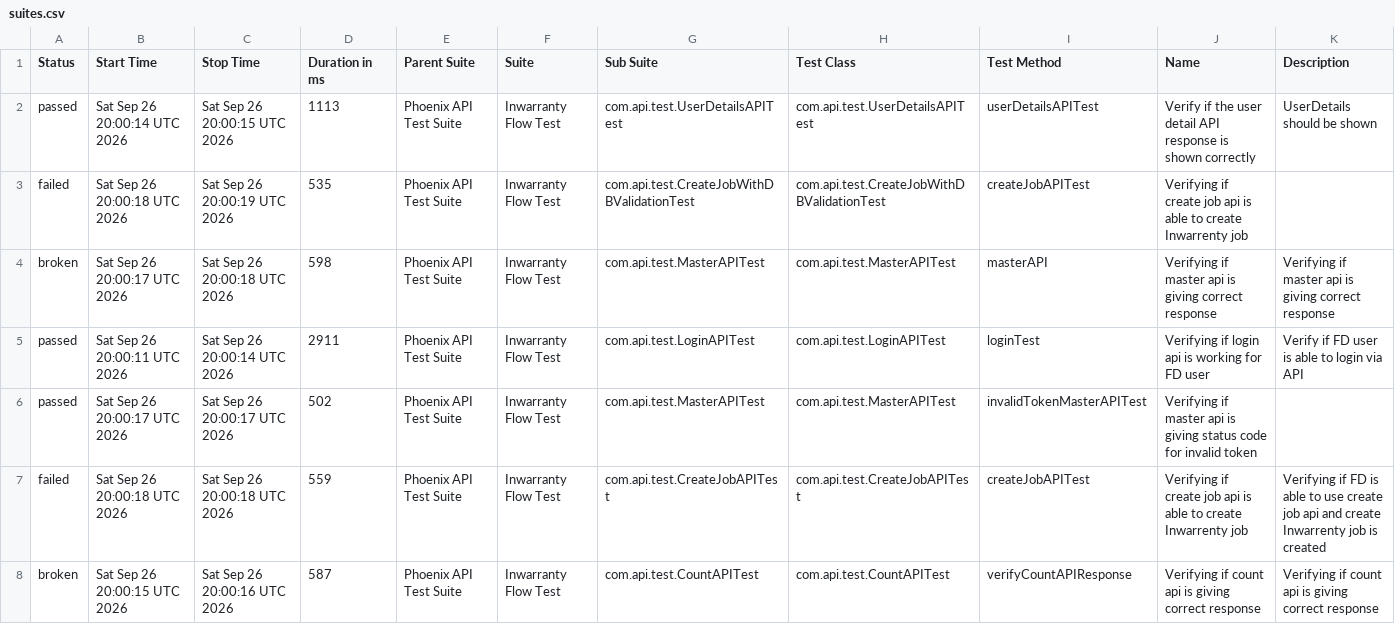
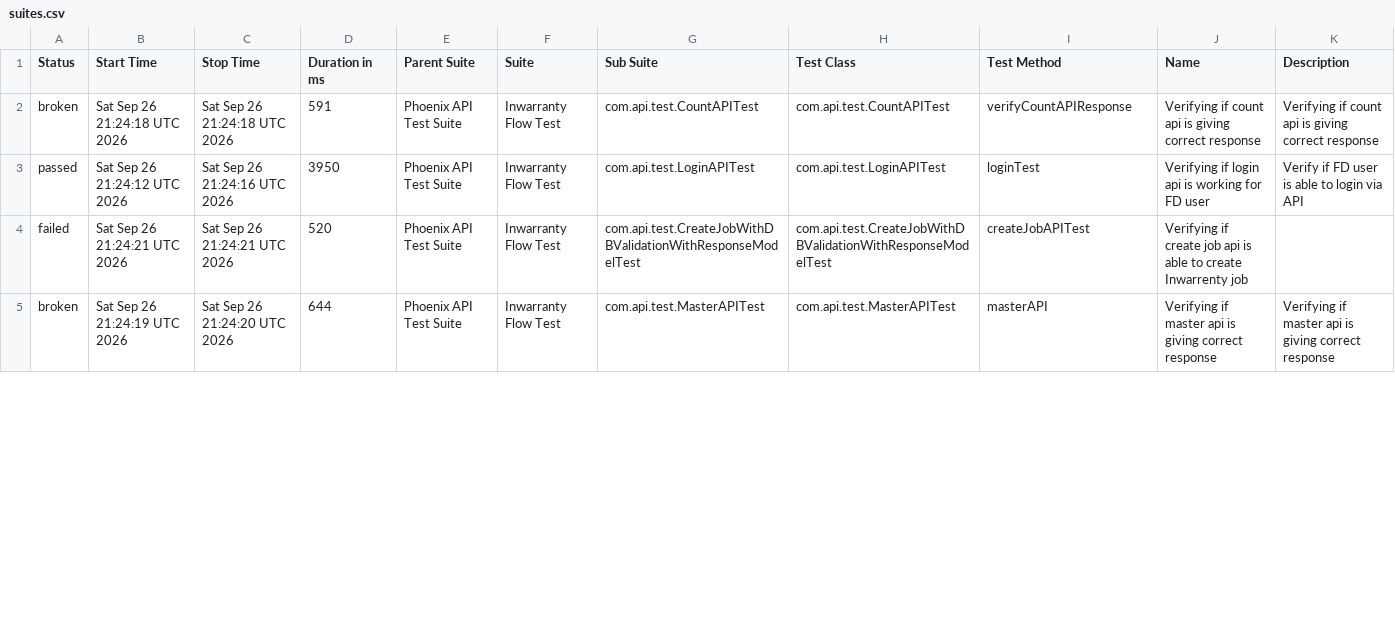
Before and after one commit to manasi7830/PhoneixTestAutomationFramework, a CSV file: data/suites.csv, drawn as a sheet; only a part is shown; the diff covers the shown part only.

```diff
--- a/data/suites.csv
+++ b/data/suites.csv
@@ -1,8 +1,5 @@
 "Status","Start Time","Stop Time","Duration in ms","Parent Suite","Suite","Sub Suite","Test Class","Test Method","Name","Description"
-"passed","Sat Sep 26 20:00:14 UTC 2026","Sat Sep 26 20:00:15 UTC 2026","1113","Phoenix API Test Suite","Inwarranty Flow Test","com.api.test.UserDetailsAPITest","com.api.test.UserDetailsAPITest","userDetailsAPITest","Verify if the user detail API response is shown correctly","UserDetails should be shown"
-"failed","Sat Sep 26 20:00:18 UTC 2026","Sat Sep 26 20:00:19 UTC 2026","535","Phoenix API Test Suite","Inwarranty Flow Test","com.api.test.CreateJobWithDBValidationTest","com.api.test.CreateJobWithDBValidationTest","createJobAPITest","Verifying if create job api is able to create Inwarrenty job",""
-"broken","Sat Sep 26 20:00:17 UTC 2026","Sat Sep 26 20:00:18 UTC 2026","598","Phoenix API Test Suite","Inwarranty Flow Test","com.api.test.MasterAPITest","com.api.test.MasterAPITest","masterAPI","Verifying if master api is giving correct response","Verifying if master api is giving correct response"
-"passed","Sat Sep 26 20:00:11 UTC 2026","Sat Sep 26 20:00:14 UTC 2026","2911","Phoenix API Test Suite","Inwarranty Flow Test","com.api.test.LoginAPITest","com.api.test.LoginAPITest","loginTest","Verifying if login api is working for FD user","Verify if FD user is able to login via API"
-"passed","Sat Sep 26 20:00:17 UTC 2026","Sat Sep 26 20:00:17 UTC 2026","502","Phoenix API Test Suite","Inwarranty Flow Test","com.api.test.MasterAPITest","com.api.test.MasterAPITest","invalidTokenMasterAPITest","Verifying if master api is giving status code for invalid token ",""
-"failed","Sat Sep 26 20:00:18 UTC 2026","Sat Sep 26 20:00:18 UTC 2026","559","Phoenix API Test Suite","Inwarranty Flow Test","com.api.test.CreateJobAPITest","com.api.test.CreateJobAPITest","createJobAPITest","Verifying if create job api is able to create Inwarrenty job","Verifying if  FD is able to use create job api and create Inwarrenty job is created"
-"broken","Sat Sep 26 20:00:15 UTC 2026","Sat Sep 26 20:00:16 UTC 2026","587","Phoenix API Test Suite","Inwarranty Flow Test","com.api.test.CountAPITest","com.api.test.CountAPITest","verifyCountAPIResponse","Verifying if count api is giving correct response","Verifying if count api is giving correct response"
+"broken","Sat Sep 26 21:24:18 UTC 2026","Sat Sep 26 21:24:18 UTC 2026","591","Phoenix API Test Suite","Inwarranty Flow Test","com.api.test.CountAPITest","com.api.test.CountAPITest","verifyCountAPIResponse","Verifying if count api is giving correct response","Verifying if count api is giving correct response"
+"passed","Sat Sep 26 21:24:12 UTC 2026","Sat Sep 26 21:24:16 UTC 2026","3950","Phoenix API Test Suite","Inwarranty Flow Test","com.api.test.LoginAPITest","com.api.test.LoginAPITest","loginTest","Verifying if login api is working for FD user","Verify if FD user is able to login via API"
+"failed","Sat Sep 26 21:24:21 UTC 2026","Sat Sep 26 21:24:21 UTC 2026","520","Phoenix API Test Suite","Inwarranty Flow Test","com.api.test.CreateJobWithDBValidationWithResponseModelTest","com.api.test.CreateJobWithDBValidationWithResponseModelTest","createJobAPITest","Verifying if create job api is able to create Inwarrenty job",""
+"broken","Sat Sep 26 21:24:19 UTC 2026","Sat Sep 26 21:24:20 UTC 2026","644","Phoenix API Test Suite","Inwarranty Flow Test","com.api.test.MasterAPITest","com.api.test.MasterAPITest","masterAPI","Verifying if master api is giving correct response","Verifying if master api is giving correct response"
```
Also changed, not shown: 3 added rows and 11 edited cells elsewhere in this file, data/behaviors.csv, 57 other files.
